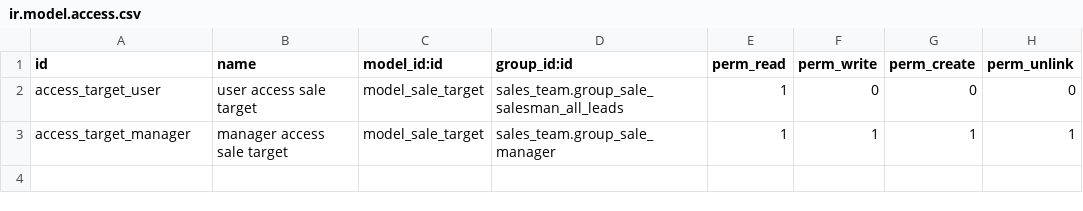
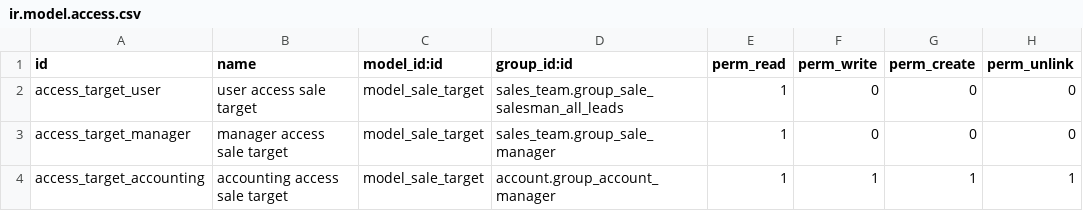
Before and after one commit to javaraid/javaraodoo, a CSV file: sale_javara/security/ir.model.access.csv, drawn as a sheet.

Commit message:
[IMP] sale_javara: improve sale target, comply quotation printout to recent requirement

```diff
--- a/sale_javara/security/ir.model.access.csv
+++ b/sale_javara/security/ir.model.access.csv
@@ -2,2 +2,3 @@ id,name,model_id:id,group_id:id,perm_read,perm_write,perm_create,perm_unlink
 access_target_user,user access sale target,model_sale_target,sales_team.group_sale_salesman_all_leads,1,0,0,0
-access_target_manager,manager access sale target,model_sale_target,sales_team.group_sale_manager,1,1,1,1
+access_target_manager,manager access sale target,model_sale_target,sales_team.group_sale_manager,1,0,0,0
+access_target_accounting,accounting access sale target,model_sale_target,account.group_account_manager,1,1,1,1
```
Also changed, not shown: 7 other files.
